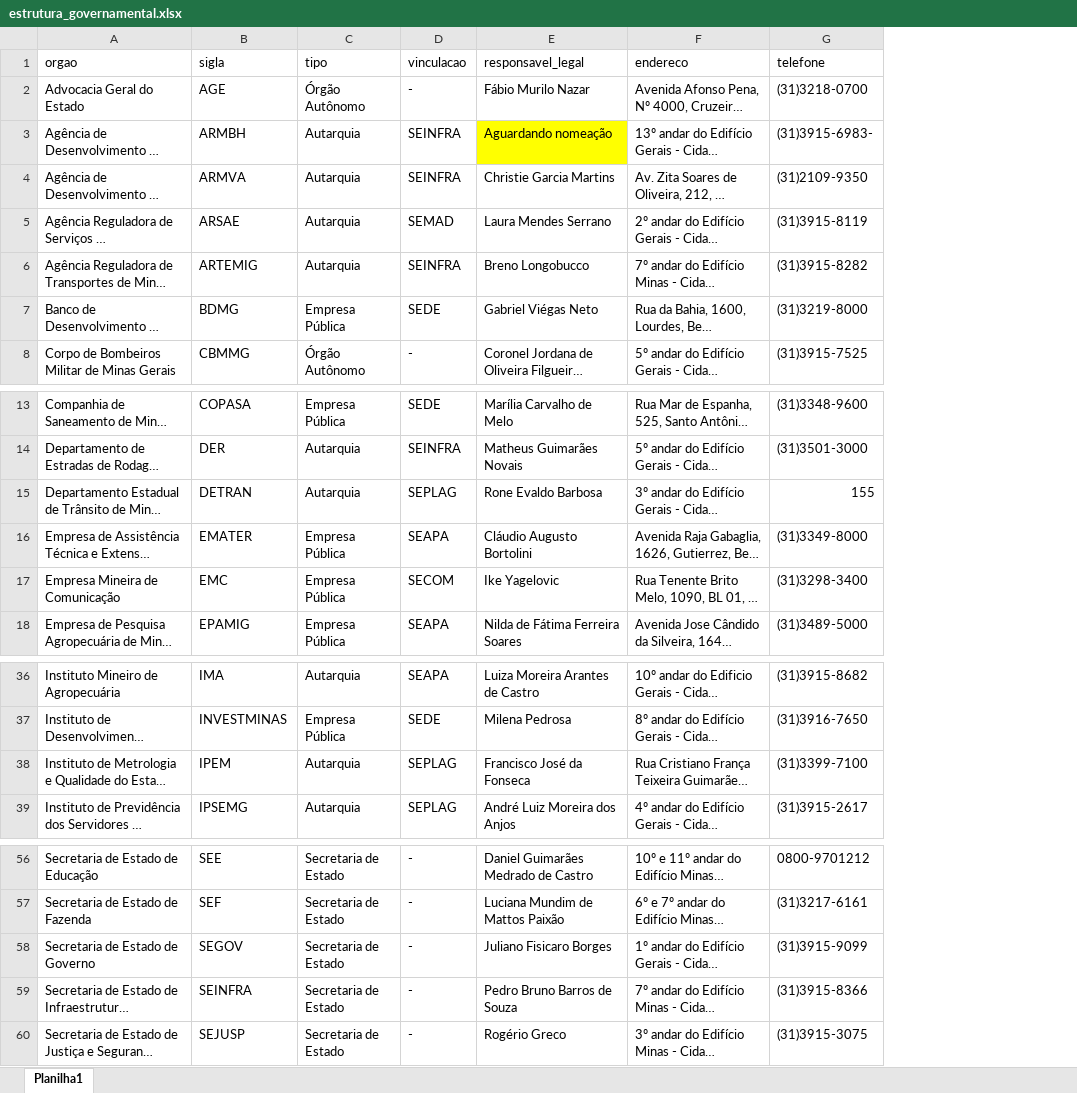
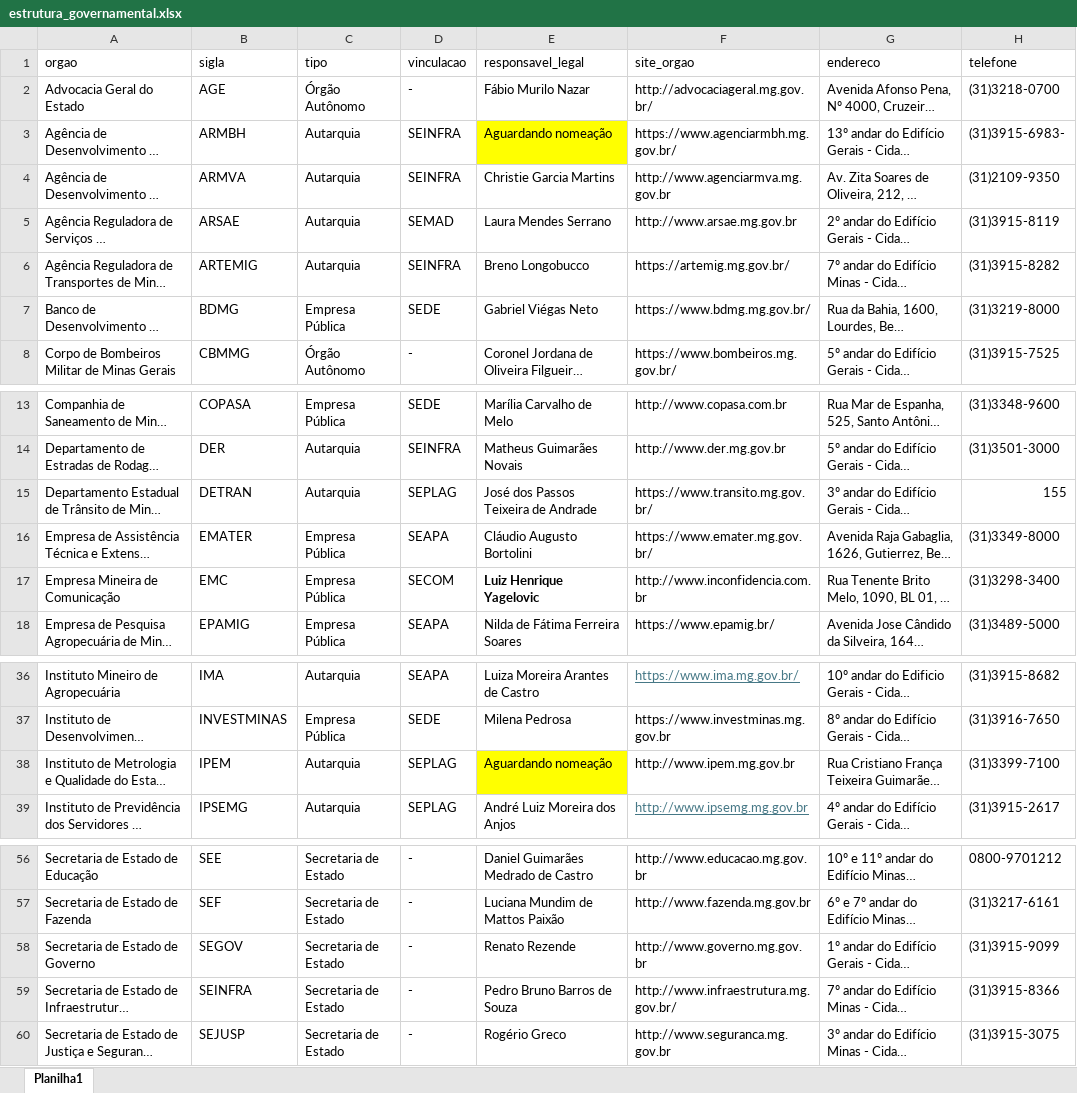
Before and after one commit to transparencia-mg/portal_estrutura_organizacional, an Excel workbook: upload/estrutura_governamental.xlsx, sheet Planilha1, drawn as a sheet; only a part is shown, gaps mark what is left out; long unchanged cells end in …; values as stored, in another font and other column widths than the file's, no borders; the diff names each change by its address in the sheet, - before the commit and + after, or states it on an @@ line.

Commit message:
Add files via upload

```diff
--- a/upload/estrutura_governamental.xlsx (sheet Planilha1)
+++ b/upload/estrutura_governamental.xlsx (sheet Planilha1)
+column F (site_orgao), rows 2-8: http://advocaciageral.mg.gov.br/ | https://www.agenciarmbh.mg.gov.br/ | http://www.agenciarmva.mg.gov.br | http://www.arsae.mg.gov.br | https://artemig.mg.gov.br/ | https://www.bdmg.mg.gov.br/ | https://www.bombeiros.mg.gov.br/; rows 13-18: http://www.copasa.com.br | http://www.der.mg.gov.br | https://www.transito.mg.gov.br/ | https://www.emater.mg.gov.br/ | http://www.inconfidencia.com.br | https://www.epamig.br/; rows 36-39: https://www.ima.mg.gov.br/ | https://www.investminas.mg.gov.br | http://www.ipem.mg.gov.br | http://www.ipsemg.mg.gov.br; rows 56-60: http://www.educacao.mg.gov.br | http://www.fazenda.mg.gov.br | http://www.governo.mg.gov.br | http://www.infraestrutura.mg.gov.br/ | http://www.seguranca.mg.gov.br
-E15 (responsavel_legal): Rone Evaldo Barbosa
+E15 (responsavel_legal): José dos Passos Teixeira de Andrade
-E17 (responsavel_legal): Ike Yagelovic
+E17 (responsavel_legal): Luiz Henrique Yagelovic
-E17 bold: off
+E17 bold: on
-E38 (responsavel_legal): Francisco José da Fonseca
+E38 (responsavel_legal): Aguardando nomeação
-E38 fill: none
+E38 fill: #FFFF00
-E58 (responsavel_legal): Juliano Fisicaro Borges
+E58 (responsavel_legal): Renato Rezende
```
